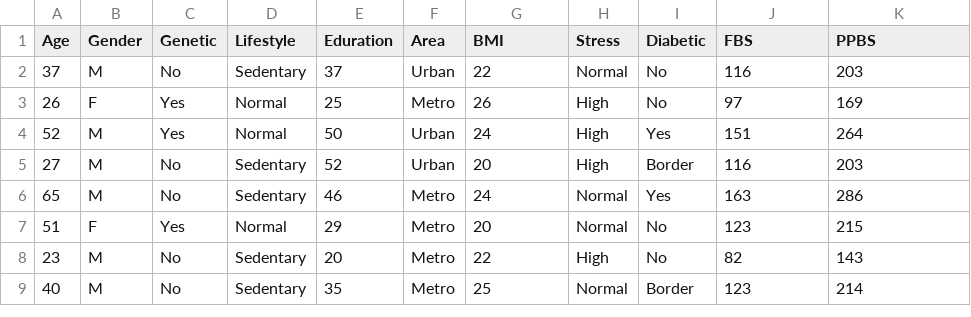
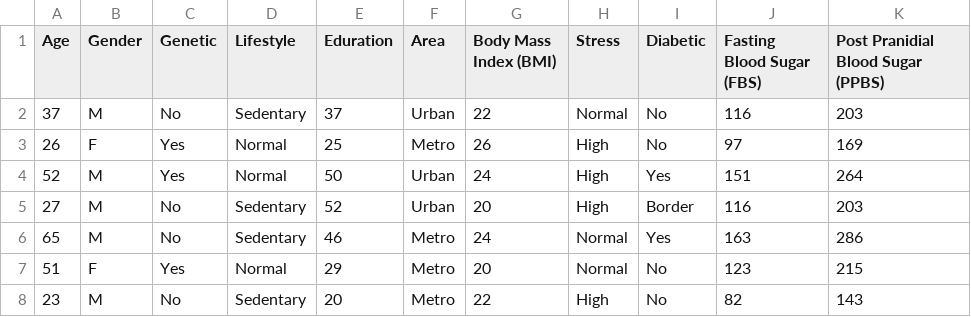
Before and after one commit to cbeachey/project1_influencers, a CSV file: Resources/SugarPrediction.csv, drawn as a sheet; only a part is shown; the shorter side is filled out with more unchanged rows.

Commit message:
Update SugarPrediction.csv

```diff
--- a/Resources/SugarPrediction.csv
+++ b/Resources/SugarPrediction.csv
@@ -1,2 +1,2 @@
-Age,Gender,Genetic,Lifestyle,Eduration,Area,BMI,Stress,Diabetic,FBS,PPBS
+Age,Gender,Genetic,Lifestyle,Eduration,Area,Body Mass Index (BMI),Stress,Diabetic,Fasting Blood Sugar (FBS),Post Pranidial Blood Sugar (PPBS)
 37,M,No,Sedentary,37,Urban,22,Normal,No,116,203
```
